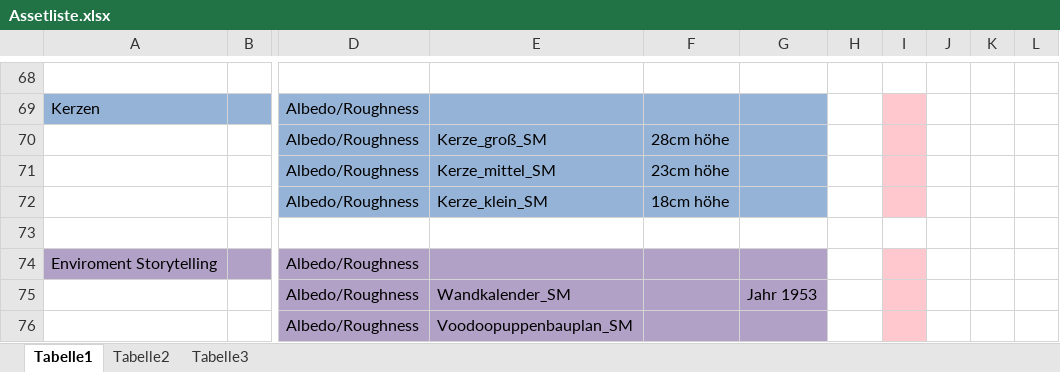
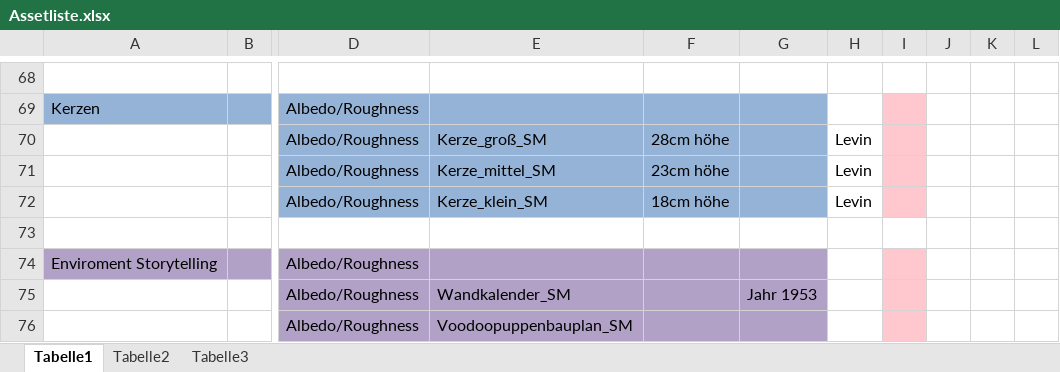
Before and after one commit to ArtjomProGrammer/Voodoo, an Excel workbook: _Artbible/Assetliste.xlsx, sheet Tabelle1, drawn as a sheet; only a part is shown, gaps mark what is left out; values as stored, in another font and other column widths than the file's, no borders; the diff names each change by its address in the sheet, - before the commit and + after, or states it on an @@ line.

```diff
--- a/_Artbible/Assetliste.xlsx (sheet Tabelle1)
+++ b/_Artbible/Assetliste.xlsx (sheet Tabelle1)
-H70:H72: (empty)
+H70:H72: Levin
```
Also changed, not shown: _WIP/Levin/Levin_Zeiterfassung.xlsx, 4 other files.
